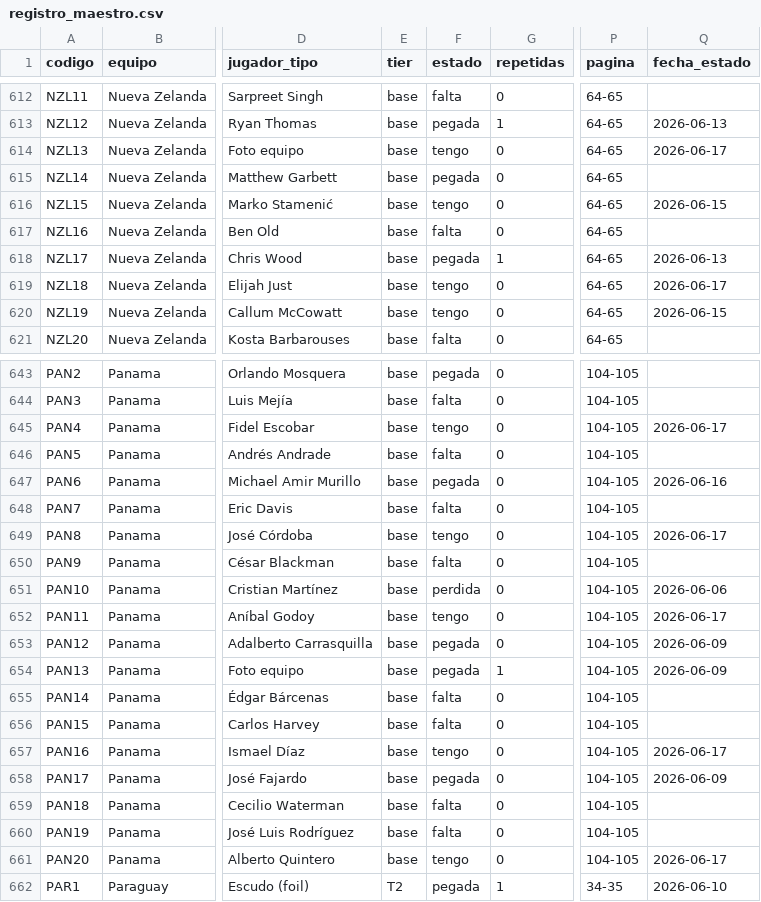
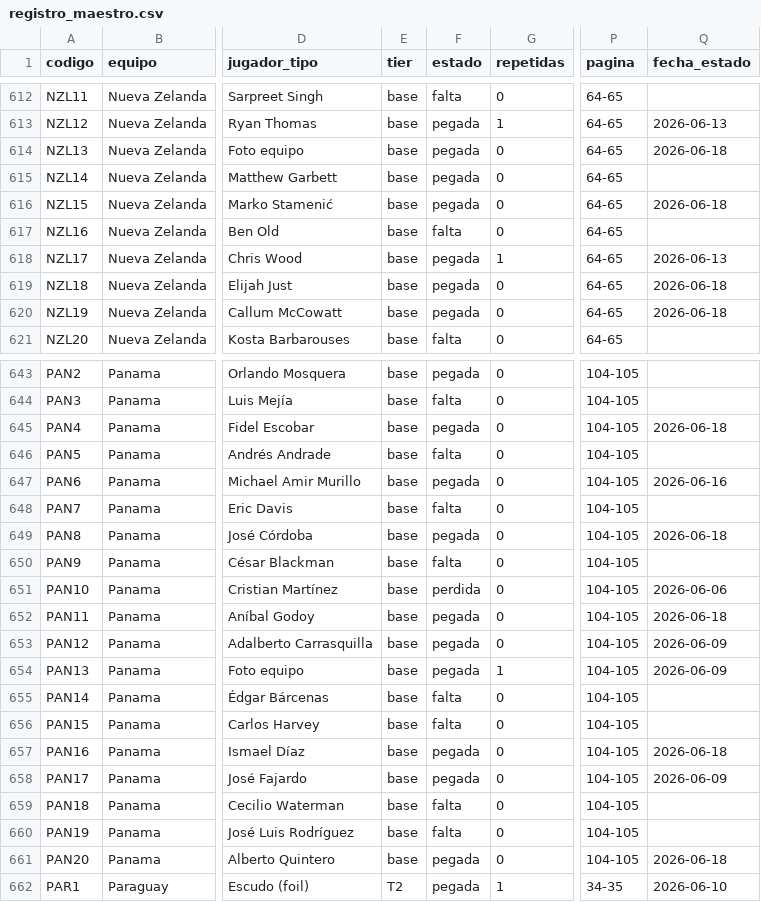
Before and after one commit to BorisTapiaV/album-mundial-2026, a CSV file: registro_maestro.csv, drawn as a sheet; only a part is shown, gaps mark what is left out; the diff covers the shown part only; the diff names each change by its address in the sheet, - before the commit and + after, or states it on an @@ line.

```diff
--- a/registro_maestro.csv
+++ b/registro_maestro.csv
-F614 (estado): tengo
+F614 (estado): pegada
-Q614 (fecha_estado): 2026-06-17
+Q614 (fecha_estado): 2026-06-18
-F616 (estado): tengo
+F616 (estado): pegada
-Q616 (fecha_estado): 2026-06-15
+Q616 (fecha_estado): 2026-06-18
-F619:F620 (estado): tengo
+F619:F620 (estado): pegada
-Q619 (fecha_estado): 2026-06-17
+Q619 (fecha_estado): 2026-06-18
-Q620 (fecha_estado): 2026-06-15
+Q620 (fecha_estado): 2026-06-18
-F645 (estado): tengo
+F645 (estado): pegada
-Q645 (fecha_estado): 2026-06-17
+Q645 (fecha_estado): 2026-06-18
-F649 (estado): tengo
+F649 (estado): pegada
-Q649 (fecha_estado): 2026-06-17
+Q649 (fecha_estado): 2026-06-18
-F652 (estado): tengo
+F652 (estado): pegada
-Q652 (fecha_estado): 2026-06-17
+Q652 (fecha_estado): 2026-06-18
-F657 (estado): tengo
+F657 (estado): pegada
-Q657 (fecha_estado): 2026-06-17
+Q657 (fecha_estado): 2026-06-18
-F661 (estado): tengo
+F661 (estado): pegada
-Q661 (fecha_estado): 2026-06-17
+Q661 (fecha_estado): 2026-06-18
```
Also changed, not shown: 146 edited cells elsewhere in this file, 1 other file.
